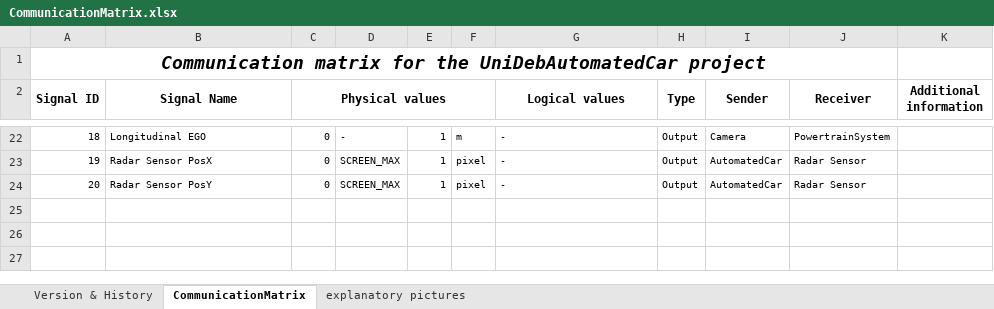
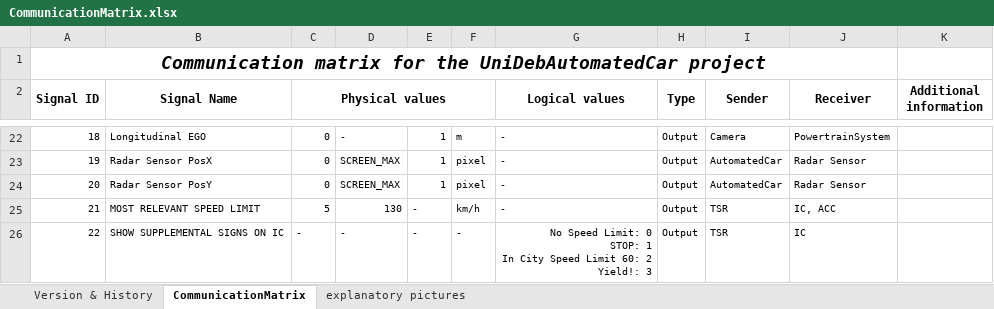
Before and after one commit to kholman-bosch/UniDeb2017-1, an Excel workbook: UniDebAutomatedCar/doc/CommunicationMatrix.xlsx, sheet CommunicationMatrix, drawn as a sheet; only a part is shown, gaps mark what is left out; values as stored, in another font and other column widths than the file's, no borders; ↵ is a line break in a cell; the diff names each change by its address in the sheet, - before the commit and + after, or states it on an @@ line.

Commit message:
Updated the commMatrix with TSR signals
https://trello.com/c/rfd39KBc

```diff
--- a/UniDebAutomatedCar/doc/CommunicationMatrix.xlsx (sheet CommunicationMatrix)
+++ b/UniDebAutomatedCar/doc/CommunicationMatrix.xlsx (sheet CommunicationMatrix)
+row 25: 21 | MOST RELEVANT SPEED LIMIT | 5 | 130 | - | km/h | - | Output | TSR | IC, ACC
+row 26: 22 | SHOW SUPPLEMENTAL SIGNS ON IC | - | - | - | - | No Speed Limit: 0 ↵ STOP: 1 ↵ In City Speed Limit 60: 2 ↵ Yield!: 3 | Output | TSR | IC
```
Also changed, not shown: sheet Version & History, charts or pictures.
